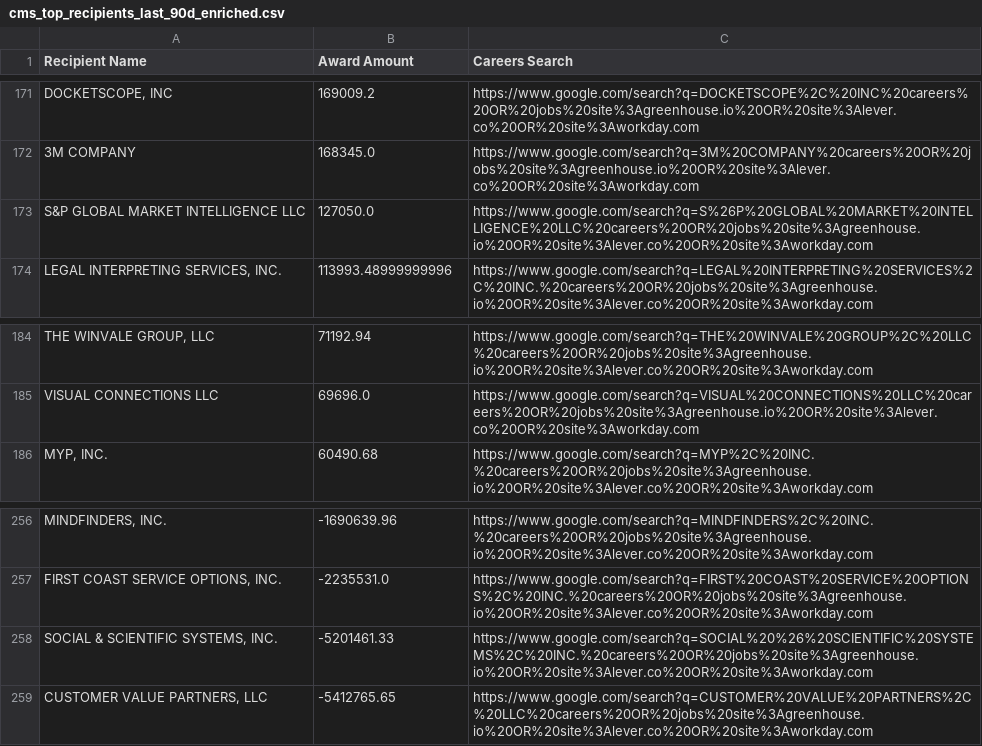
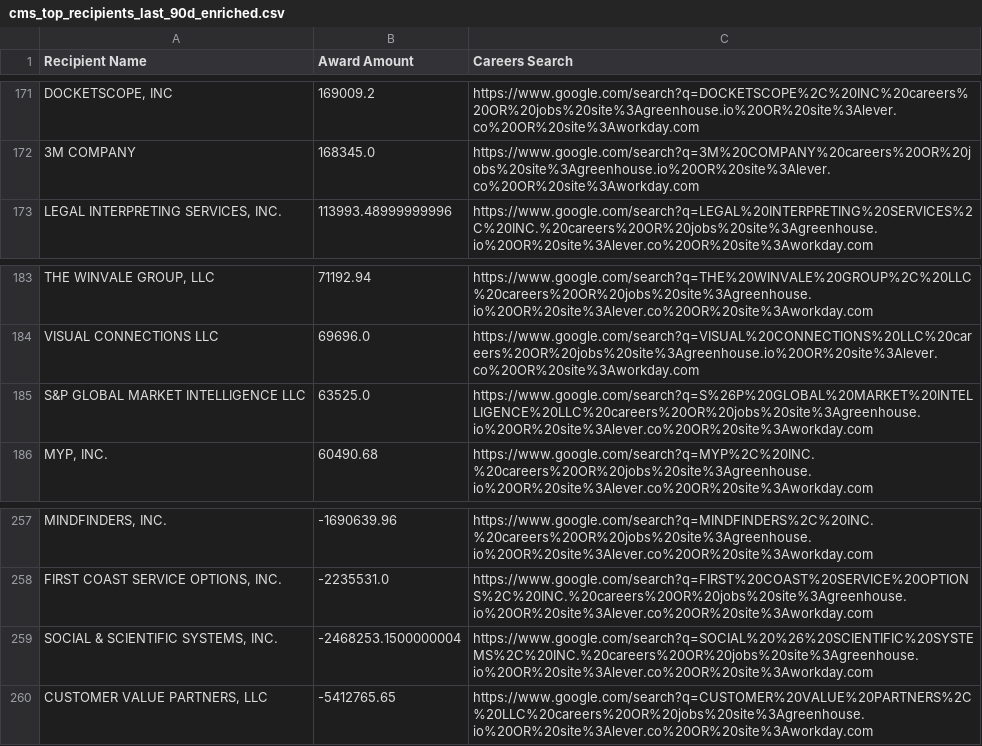
Before and after one commit to feldmangn/nih-awards-tracker, a CSV file: data/cms_top_recipients_last_90d_enriched.csv, drawn as a sheet; only a part is shown, gaps mark what is left out; removed rows and columns are numbered as before the commit, all else as after; the diff covers the shown part only; the diff names each change by its address in the sheet, - before the commit and + after, or states it on an @@ line.

```diff
--- a/data/cms_top_recipients_last_90d_enriched.csv
+++ b/data/cms_top_recipients_last_90d_enriched.csv
-row 173: S&P GLOBAL MARKET INTELLIGENCE LLC | 127050.0 | https://www.google.com/search?q=S%26P%20GLOBAL%20MARKET%20INTELLIGENCE%20LLC%20careers%20OR%20jobs%20site%3Agreenhouse.io%20OR%20site%3Alever.co%20OR%20site%3Aworkday.com
+row 185: S&P GLOBAL MARKET INTELLIGENCE LLC | 63525.0 | https://www.google.com/search?q=S%26P%20GLOBAL%20MARKET%20INTELLIGENCE%20LLC%20careers%20OR%20jobs%20site%3Agreenhouse.io%20OR%20site%3Alever.co%20OR%20site%3Aworkday.com
-B259 (Award Amount): -5201461.33
+B259 (Award Amount): -2468253.1500000004
```
Also changed, not shown: 1 added row, 29 moved rows and 2 edited cells elsewhere in this file, data/cms_awards_last_90d.csv, data/doe_awards_last_90d.csv, 18 other files.
